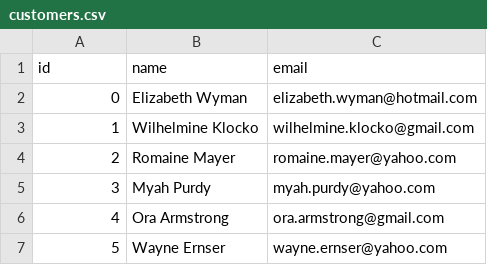
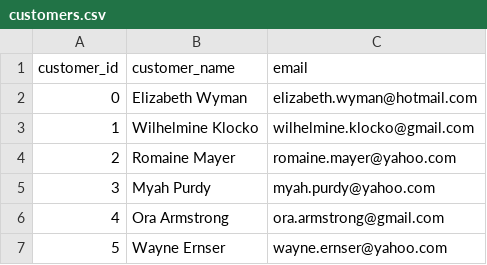
Before and after one commit to JuFo96/introduction-sql, a CSV file: data/customers.csv, drawn as a sheet; only a part is shown.

```diff
--- a/data/customers.csv
+++ b/data/customers.csv
@@ -1,2 +1,2 @@
-id,name,email
+customer_id,customer_name,email
 0,Elizabeth Wyman,elizabeth.wyman@hotmail.com
```
Also changed, not shown: data/orders.csv, data/products.csv, 12 other files.
